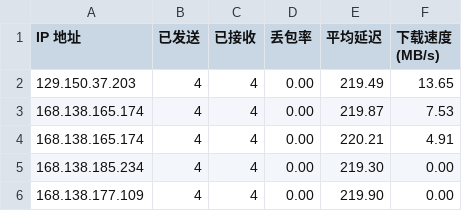
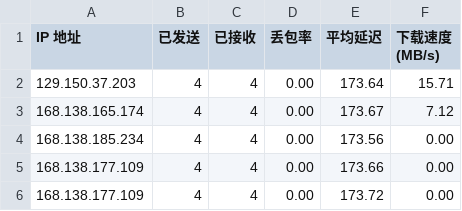
Before and after one commit to jackbrownsu/CFCDN-Auto, a CSV file: CloudflareST/sg.csv, drawn as a sheet.

```diff
--- a/CloudflareST/sg.csv
+++ b/CloudflareST/sg.csv
@@ -1,6 +1,6 @@
 IP 地址,已发送,已接收,丢包率,平均延迟,下载速度 (MB/s)
-129.150.37.203,4,4,0.00,219.49,13.65
-168.138.165.174,4,4,0.00,219.87,7.53
-168.138.165.174,4,4,0.00,220.21,4.91
-168.138.185.234,4,4,0.00,219.30,0.00
-168.138.177.109,4,4,0.00,219.90,0.00
+129.150.37.203,4,4,0.00,173.64,15.71
+168.138.165.174,4,4,0.00,173.67,7.12
+168.138.185.234,4,4,0.00,173.56,0.00
+168.138.177.109,4,4,0.00,173.66,0.00
+168.138.177.109,4,4,0.00,173.72,0.00
```
Also changed, not shown: 3 other files.
